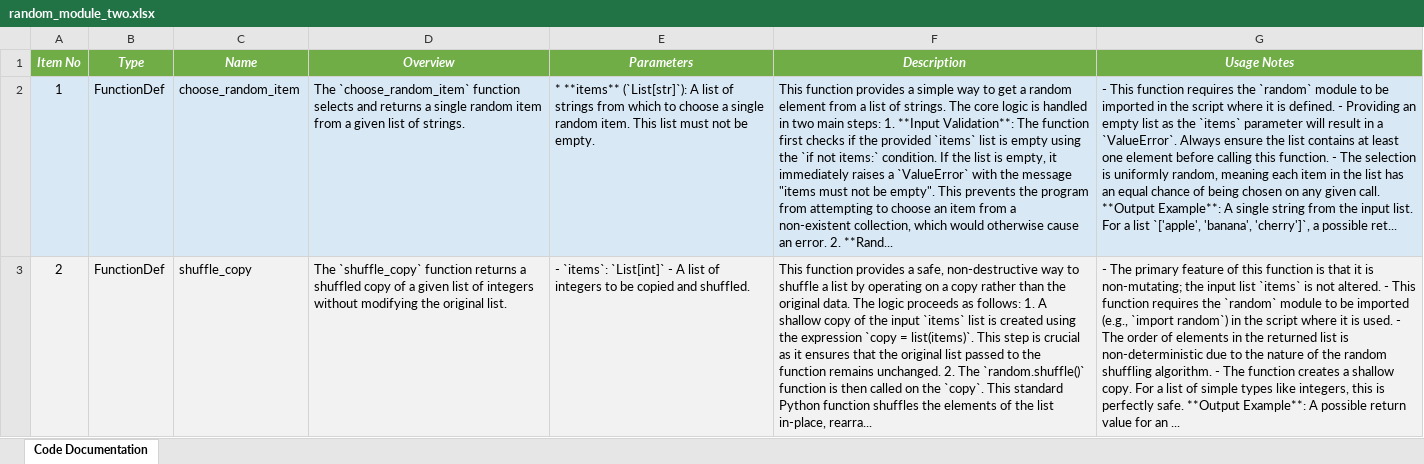
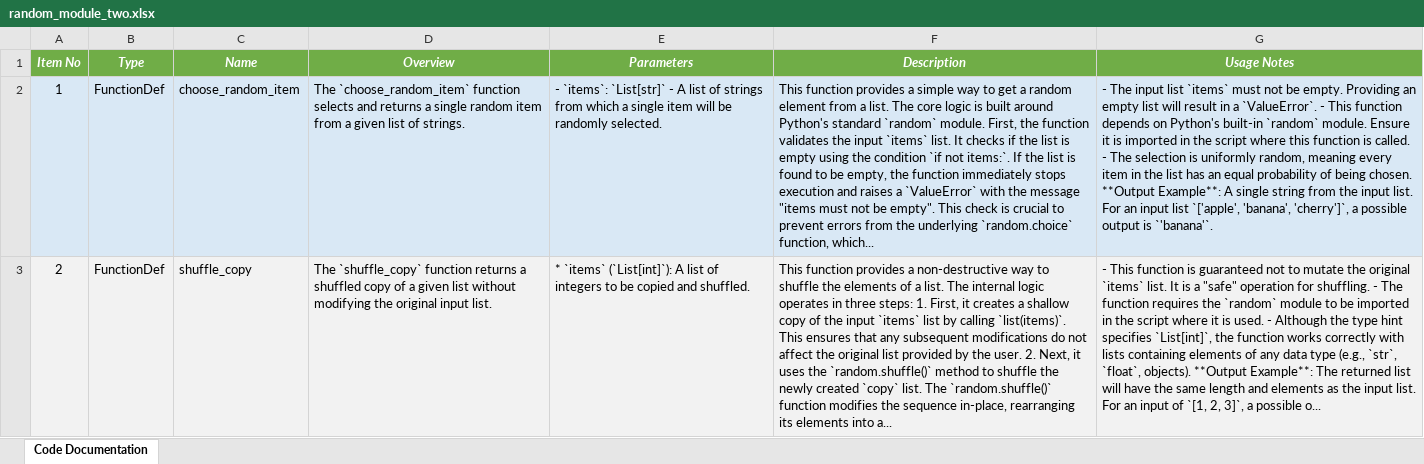
Before and after one commit to DrDarkShadow/docs-repo, an Excel workbook: random_module_two.xlsx, sheet Code Documentation, drawn as a sheet; values as stored, in another font and other column widths than the file's, no borders; the diff names each change by its address in the sheet, - before the commit and + after, or states it on an @@ line.

```diff
--- a/random_module_two.xlsx (sheet Code Documentation)
+++ b/random_module_two.xlsx (sheet Code Documentation)
-E2 (Parameters): * **items** (`List[str]`): A list of strings from which to choose a single random item. This list must not be empty.
+E2 (Parameters): - `items`: `List[str]` - A list of strings from which a single item will be randomly selected.
-F2 (Description): …from a list of strings. The core logic is handled in two main steps: 1. **Input Validation**: The function first checks if the provided `items` list is empty using the `if not items:` condition. If the list is empty, it immediately raises a `ValueError` with the message "items must not be empty". This prevents the program from attempting to choose an item from a non-existent collection, which would otherwise cause an error. 2. **Rand...
+F2 (Description): …from a list. The core logic is built around Python's standard `random` module. First, the function validates the input `items` list. It checks if the list is empty using the condition `if not items:`. If the list is found to be empty, the function immediately stops execution and raises a `ValueError` with the message "items must not be empty". This check is crucial to prevent errors from the underlying `random.choice` function, which...
-G2 (Usage Notes): - This function requires the `random` module to be imported in the script where it is defined. - Providing an empty list as the `items` parameter will result in a `ValueError`. Always ensure the list contains at least one element before calling this function. - The selection is uniformly random, meaning each item in the list has an equal chance of being chosen on any given call. **Output Example**: A single string from the input list. For a list `['apple', 'banana', 'cherry']`, a possible ret...
+G2 (Usage Notes): - The input list `items` must not be empty. Providing an empty list will result in a `ValueError`. - This function depends on Python's built-in `random` module. Ensure it is imported in the script where this function is called. - The selection is uniformly random, meaning every item in the list has an equal probability of being chosen. **Output Example**: A single string from the input list. For an input list `['apple', 'banana', 'cherry']`, a possible output is `'banana'`.
-D3 (Overview): …given list of integers without modifying the original list.
+D3 (Overview): …given list without modifying the original input list.
-E3 (Parameters): - `items`: `List[int]` - A list…
+E3 (Parameters): * `items` (`List[int]`): A list…
-F3 (Description): …provides a safe, non-destructive way to shuffle a list by operating on a copy rather than the original data. The logic proceeds as follows: 1. A shallow copy of the input `items` list is created using the expression `copy = list(items)`. This step is crucial as it ensures that the original list passed to the function remains unchanged. 2. The `random.shuffle()` function is then called on the `copy`. This standard Python function shuffles the elements of the list in-place, rearra...
+F3 (Description): …provides a non-destructive way to shuffle the elements of a list. The internal logic operates in three steps: 1. First, it creates a shallow copy of the input `items` list by calling `list(items)`. This ensures that any subsequent modifications do not affect the original list provided by the user. 2. Next, it uses the `random.shuffle()` method to shuffle the newly created `copy` list. The `random.shuffle()` function modifies the sequence in-place, rearranging its elements into a...
-G3 (Usage Notes): - The primary feature of this function is that it is non-mutating; the input list `items` is not altered. - This function requires the `random` module to be imported (e.g., `import random`) in the script where it is used. - The order of elements in the returned list is non-deterministic due to the nature of the random shuffling algorithm. - The function creates a shallow copy. For a list of simple types like integers, this is perfectly safe. **Output Example**: A possible return value for an ...
+G3 (Usage Notes): - This function is guaranteed not to mutate the original `items` list. It is a "safe" operation for shuffling. - The function requires the `random` module to be imported in the script where it is used. - Although the type hint specifies `List[int]`, the function works correctly with lists containing elements of any data type (e.g., `str`, `float`, objects). **Output Example**: The returned list will have the same length and elements as the input list. For an input of `[1, 2, 3]`, a possible o...
```
Also changed, not shown: main.xlsx, random_module_one.xlsx, 9 other files.
